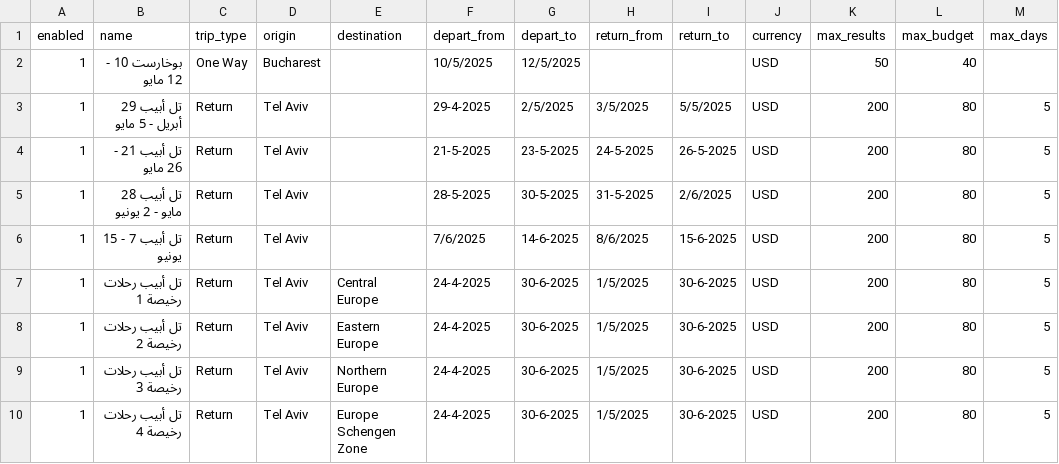
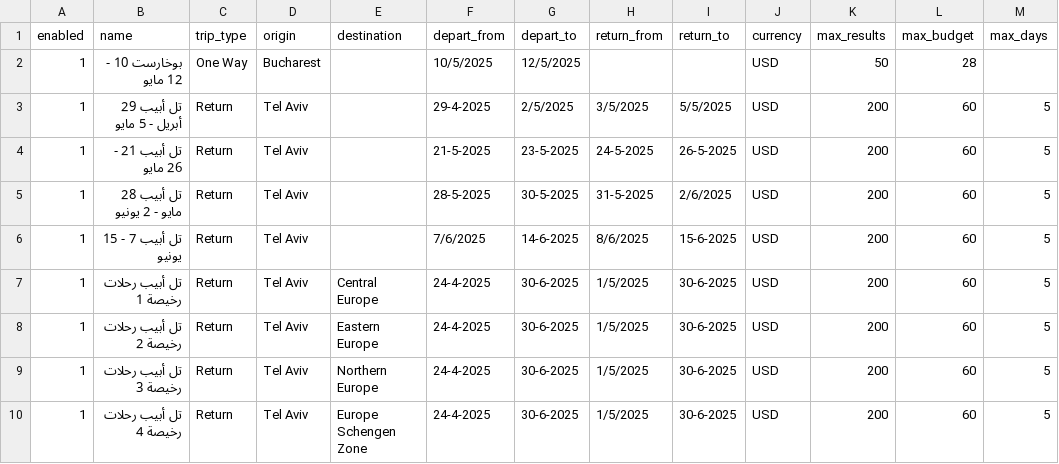
Before and after one commit to theorwa/flightlist-automation, a CSV file: filters.csv, drawn as a sheet.

Commit message:
Update filters.csv

```diff
--- a/filters.csv
+++ b/filters.csv
@@ -1,10 +1,10 @@
 enabled,name,trip_type,origin,destination,depart_from,depart_to,return_from,return_to,currency,max_results,max_budget,max_days
-1,بوخارست 10 - 12 مايو,One Way,Bucharest,,10/5/2025,12/5/2025,,,USD,50,40,
-1,تل أبيب 29 أبريل - 5 مايو,Return,Tel Aviv,,29-4-2025,2/5/2025,3/5/2025,5/5/2025,USD,200,80,5
-1,تل أبيب 21 - 26 مايو,Return,Tel Aviv,,21-5-2025,23-5-2025,24-5-2025,26-5-2025,USD,200,80,5
-1,تل أبيب 28 مايو - 2 يونيو,Return,Tel Aviv,,28-5-2025,30-5-2025,31-5-2025,2/6/2025,USD,200,80,5
-1,تل أبيب 7 - 15 يونيو,Return,Tel Aviv,,7/6/2025,14-6-2025,8/6/2025,15-6-2025,USD,200,80,5
-1,تل أبيب رحلات رخيصة 1,Return,Tel Aviv,Central Europe,24-4-2025,30-6-2025,1/5/2025,30-6-2025,USD,200,80,5
-1,تل أبيب رحلات رخيصة 2,Return,Tel Aviv,Eastern Europe,24-4-2025,30-6-2025,1/5/2025,30-6-2025,USD,200,80,5
-1,تل أبيب رحلات رخيصة 3,Return,Tel Aviv,Northern Europe,24-4-2025,30-6-2025,1/5/2025,30-6-2025,USD,200,80,5
-1,تل أبيب رحلات رخيصة 4,Return,Tel Aviv,Europe Schengen Zone,24-4-2025,30-6-2025,1/5/2025,30-6-2025,USD,200,80,5
+1,بوخارست 10 - 12 مايو,One Way,Bucharest,,10/5/2025,12/5/2025,,,USD,50,28,
+1,تل أبيب 29 أبريل - 5 مايو,Return,Tel Aviv,,29-4-2025,2/5/2025,3/5/2025,5/5/2025,USD,200,60,5
+1,تل أبيب 21 - 26 مايو,Return,Tel Aviv,,21-5-2025,23-5-2025,24-5-2025,26-5-2025,USD,200,60,5
+1,تل أبيب 28 مايو - 2 يونيو,Return,Tel Aviv,,28-5-2025,30-5-2025,31-5-2025,2/6/2025,USD,200,60,5
+1,تل أبيب 7 - 15 يونيو,Return,Tel Aviv,,7/6/2025,14-6-2025,8/6/2025,15-6-2025,USD,200,60,5
+1,تل أبيب رحلات رخيصة 1,Return,Tel Aviv,Central Europe,24-4-2025,30-6-2025,1/5/2025,30-6-2025,USD,200,60,5
+1,تل أبيب رحلات رخيصة 2,Return,Tel Aviv,Eastern Europe,24-4-2025,30-6-2025,1/5/2025,30-6-2025,USD,200,60,5
+1,تل أبيب رحلات رخيصة 3,Return,Tel Aviv,Northern Europe,24-4-2025,30-6-2025,1/5/2025,30-6-2025,USD,200,60,5
+1,تل أبيب رحلات رخيصة 4,Return,Tel Aviv,Europe Schengen Zone,24-4-2025,30-6-2025,1/5/2025,30-6-2025,USD,200,60,5
```
